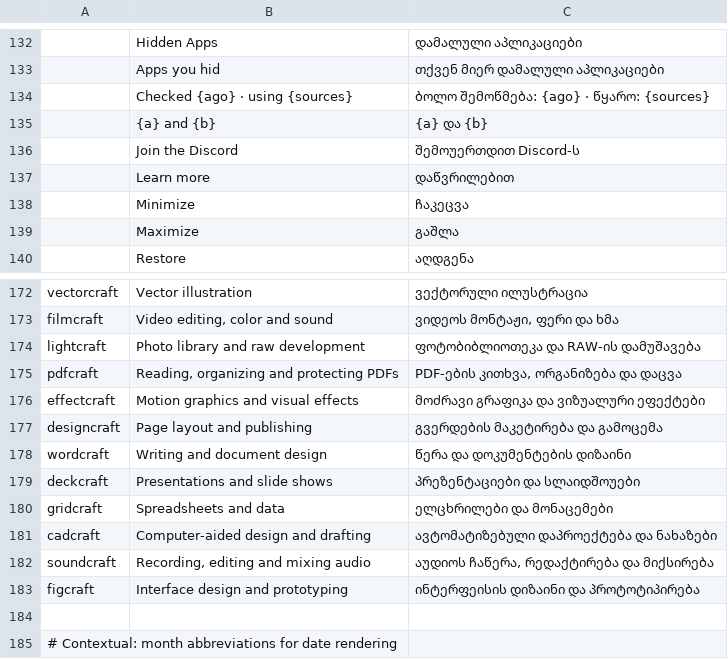
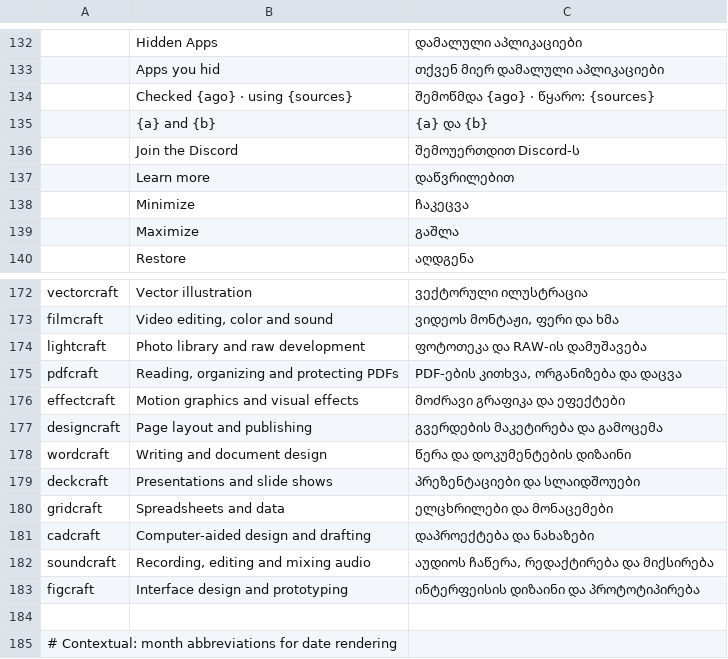
Before and after one commit to devius/craft-launcher, a TSV file: crates/ui-egui/src/i18n/ka.tsv, drawn as a sheet; only a part is shown, gaps mark what is left out.

```diff
--- a/crates/ui-egui/src/i18n/ka.tsv
+++ b/crates/ui-egui/src/i18n/ka.tsv
@@ -133,3 +133,3 @@
 	Apps you hid	თქვენ მიერ დამალული აპლიკაციები
-	Checked {ago} · using {sources}	ბოლო შემოწმება: {ago} · წყარო: {sources}
+	Checked {ago} · using {sources}	შემოწმდა {ago} · წყარო: {sources}
 	{a} and {b}	{a} და {b}
@@ -173,5 +173,5 @@ vectorcraft	Vector illustration	ვექტორული ილუსტრ
 filmcraft	Video editing, color and sound	ვიდეოს მონტაჟი, ფერი და ხმა
-lightcraft	Photo library and raw development	ფოტობიბლიოთეკა და RAW-ის დამუშავება
+lightcraft	Photo library and raw development	ფოტოთეკა და RAW-ის დამუშავება
 pdfcraft	Reading, organizing and protecting PDFs	PDF-ების კითხვა, ორგანიზება და დაცვა
-effectcraft	Motion graphics and visual effects	მოძრავი გრაფიკა და ვიზუალური ეფექტები
+effectcraft	Motion graphics and visual effects	მოძრავი გრაფიკა და ეფექტები
 designcraft	Page layout and publishing	გვერდების მაკეტირება და გამოცემა
@@ -180,3 +180,3 @@ deckcraft	Presentations and slide shows	პრეზენტაციები
 gridcraft	Spreadsheets and data	ელცხრილები და მონაცემები
-cadcraft	Computer-aided design and drafting	ავტომატიზებული დაპროექტება და ნახაზები
+cadcraft	Computer-aided design and drafting	დაპროექტება და ნახაზები
 soundcraft	Recording, editing and mixing audio	აუდიოს ჩაწერა, რედაქტირება და მიქსირება
```
